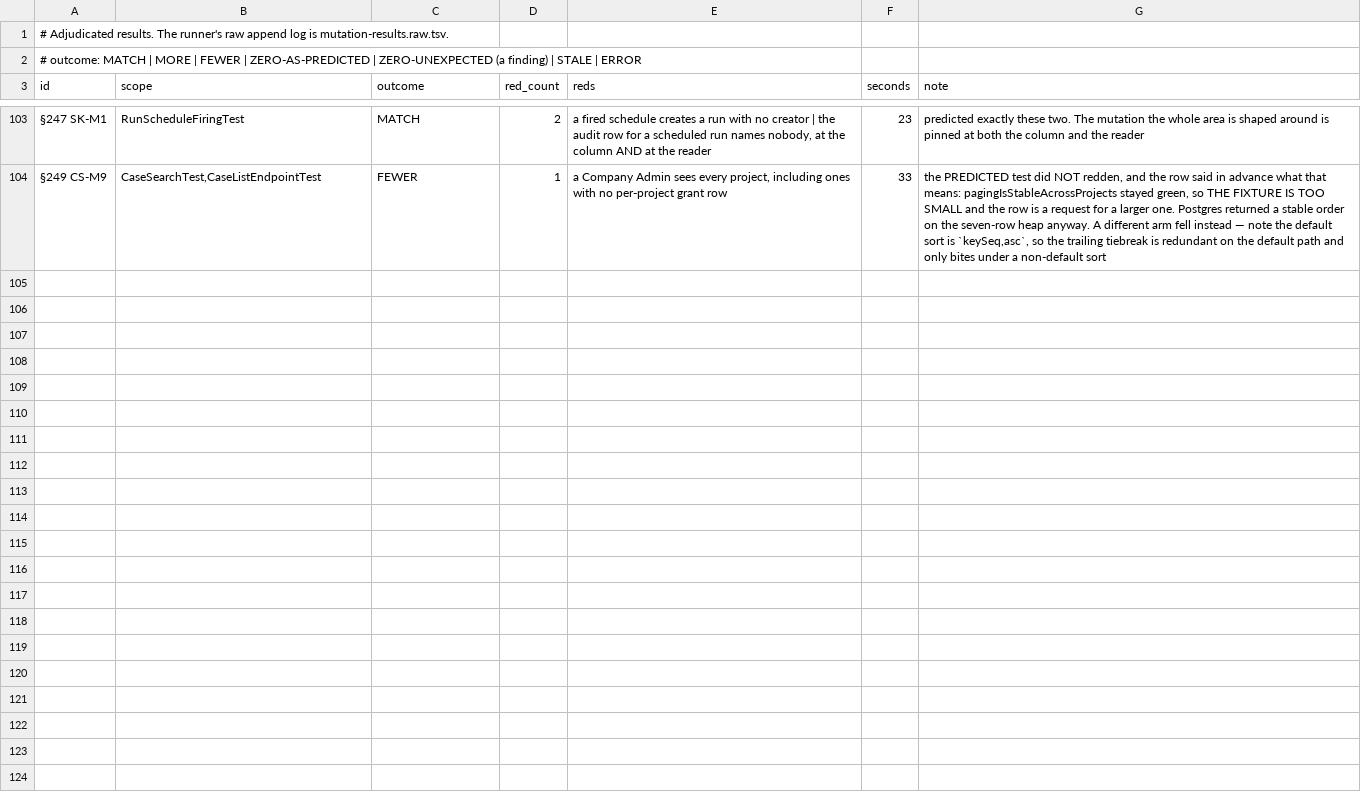
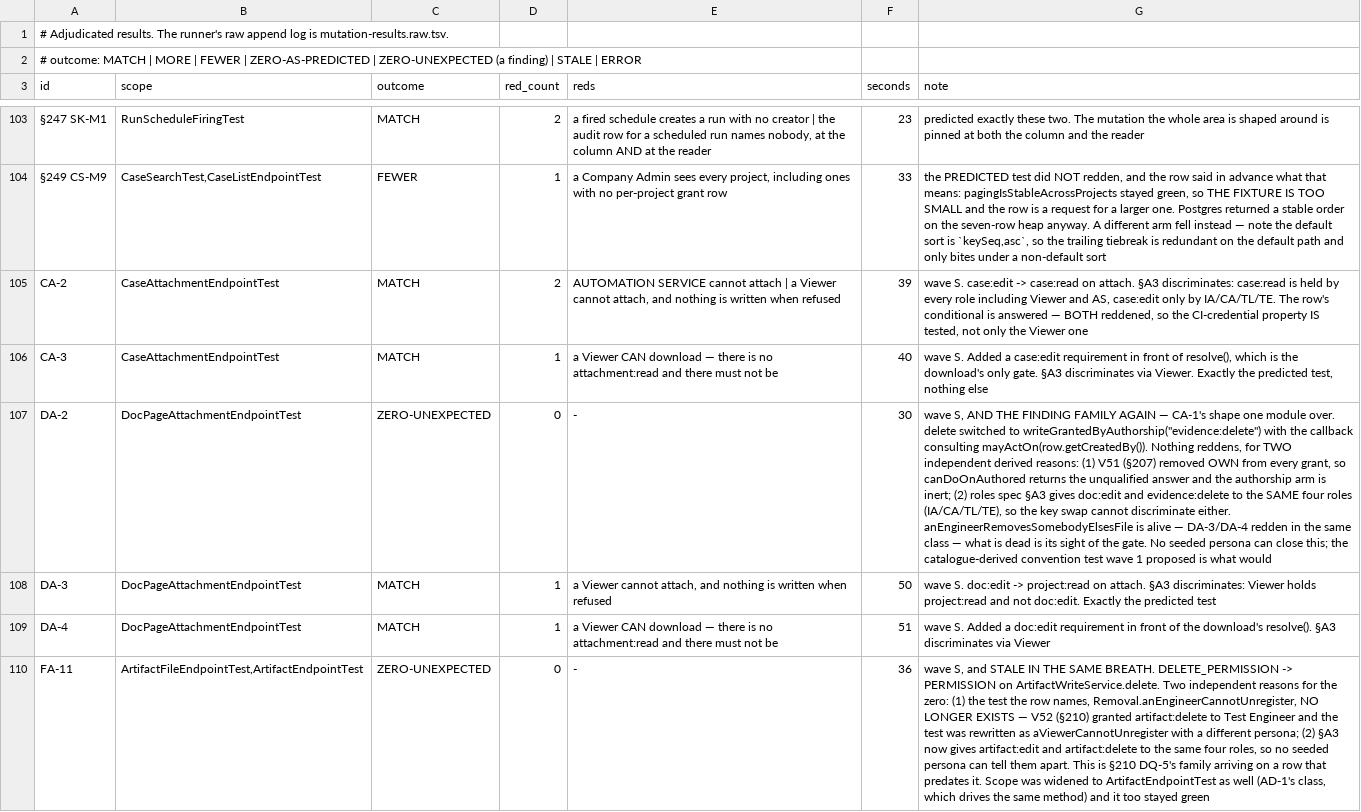
Before and after one commit to akotrulev/tcms, a TSV file: docs/verification/mutation-results.tsv, drawn as a sheet; only a part is shown, gaps mark what is left out; the diff covers the shown part only; the diff names each change by its address in the sheet, - before the commit and + after, or states it on an @@ line.

```diff
--- a/docs/verification/mutation-results.tsv
+++ b/docs/verification/mutation-results.tsv
+row 105: CA-2 | CaseAttachmentEndpointTest | MATCH | 2 | AUTOMATION SERVICE cannot attach | a Viewer cannot attach, and nothing is written when refused | 39 | wave S. case:edit -> case:read on attach. §A3 discriminates: case:read is held by every role including Viewer and AS, case:edit only by IA/CA/TL/TE. The row's conditional is answered — BOTH reddened, so the CI-credential property IS tested, not only the Viewer one
+row 106: CA-3 | CaseAttachmentEndpointTest | MATCH | 1 | a Viewer CAN download — there is no attachment:read and there must not be | 40 | wave S. Added a case:edit requirement in front of resolve(), which is the download's only gate. §A3 discriminates via Viewer. Exactly the predicted test, nothing else
+row 107: DA-2 | DocPageAttachmentEndpointTest | ZERO-UNEXPECTED | 0 | - | 30 | wave S, AND THE FINDING FAMILY AGAIN — CA-1's shape one module over. delete switched to writeGrantedByAuthorship("evidence:delete") with the callback consulting mayActOn(row.getCreatedBy()). Nothing reddens, for TWO independent derived reasons: (1) V51 (§207) removed OWN from every grant, so canDoOnAuthored returns the unqualified answer and the authorship arm is inert; (2) roles spec §A3 gives doc:edit and evidence:delete to the SAME four roles (IA/CA/TL/TE), so the key swap cannot discriminate either. anEngineerRemovesSomebodyElsesFile is alive — DA-3/DA-4 redden in the same class — what is dead is its sight of the gate. No seeded persona can close this; the catalogue-derived convention test wave 1 proposed is what would
+row 108: DA-3 | DocPageAttachmentEndpointTest | MATCH | 1 | a Viewer cannot attach, and nothing is written when refused | 50 | wave S. doc:edit -> project:read on attach. §A3 discriminates: Viewer holds project:read and not doc:edit. Exactly the predicted test
+row 109: DA-4 | DocPageAttachmentEndpointTest | MATCH | 1 | a Viewer CAN download — there is no attachment:read and there must not be | 51 | wave S. Added a doc:edit requirement in front of the download's resolve(). §A3 discriminates via Viewer
+row 110: FA-11 | ArtifactFileEndpointTest,ArtifactEndpointTest | ZERO-UNEXPECTED | 0 | - | 36 | wave S, and STALE IN THE SAME BREATH. DELETE_PERMISSION -> PERMISSION on ArtifactWriteService.delete. Two independent reasons for the zero: (1) the test the row names, Removal.anEngineerCannotUnregister, NO LONGER EXISTS — V52 (§210) granted artifact:delete to Test Engineer and the test was rewritten as aViewerCannotUnregister with a different persona; (2) §A3 now gives artifact:edit and artifact:delete to the same four roles, so no seeded persona can tell them apart. This is §210 DQ-5's family arriving on a row that predates it. Scope was widened to ArtifactEndpointTest as well (AD-1's class, which drives the same method) and it too stayed green
```
Also changed, not shown: 6 added rows elsewhere in this file, docs/verification/mutation-manifest.tsv, 2 other files.
